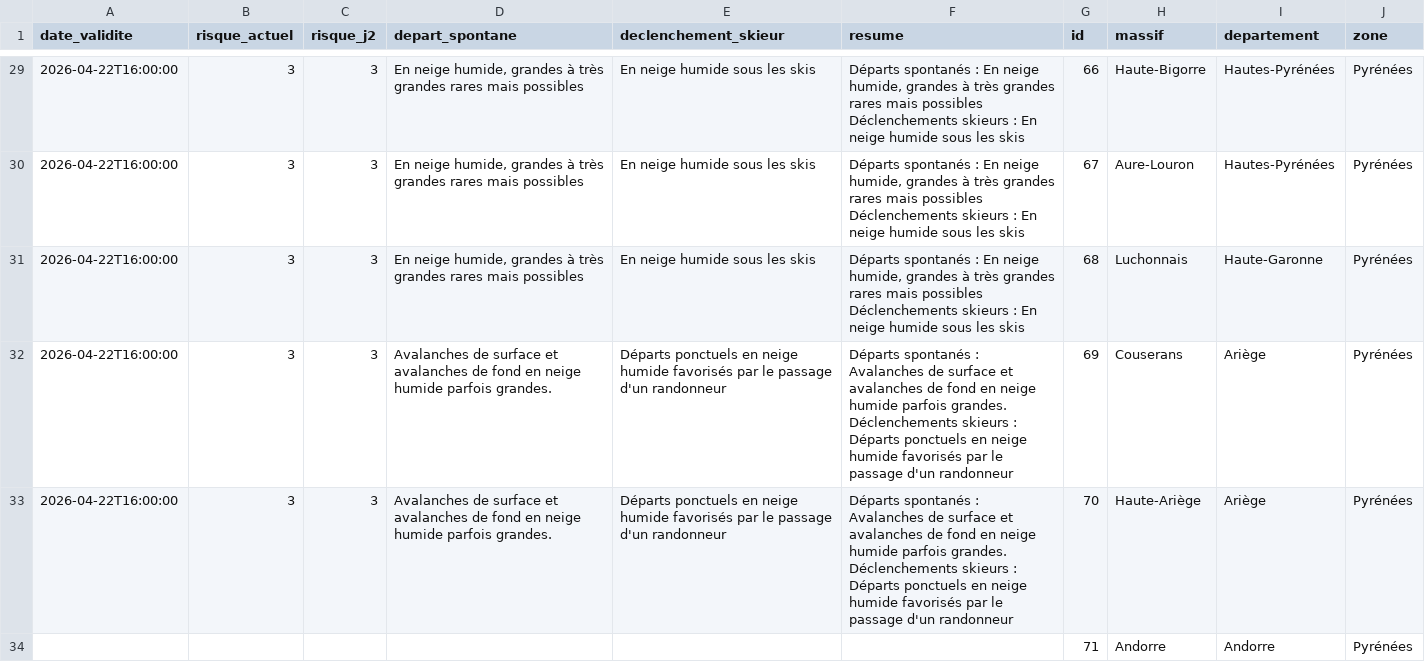
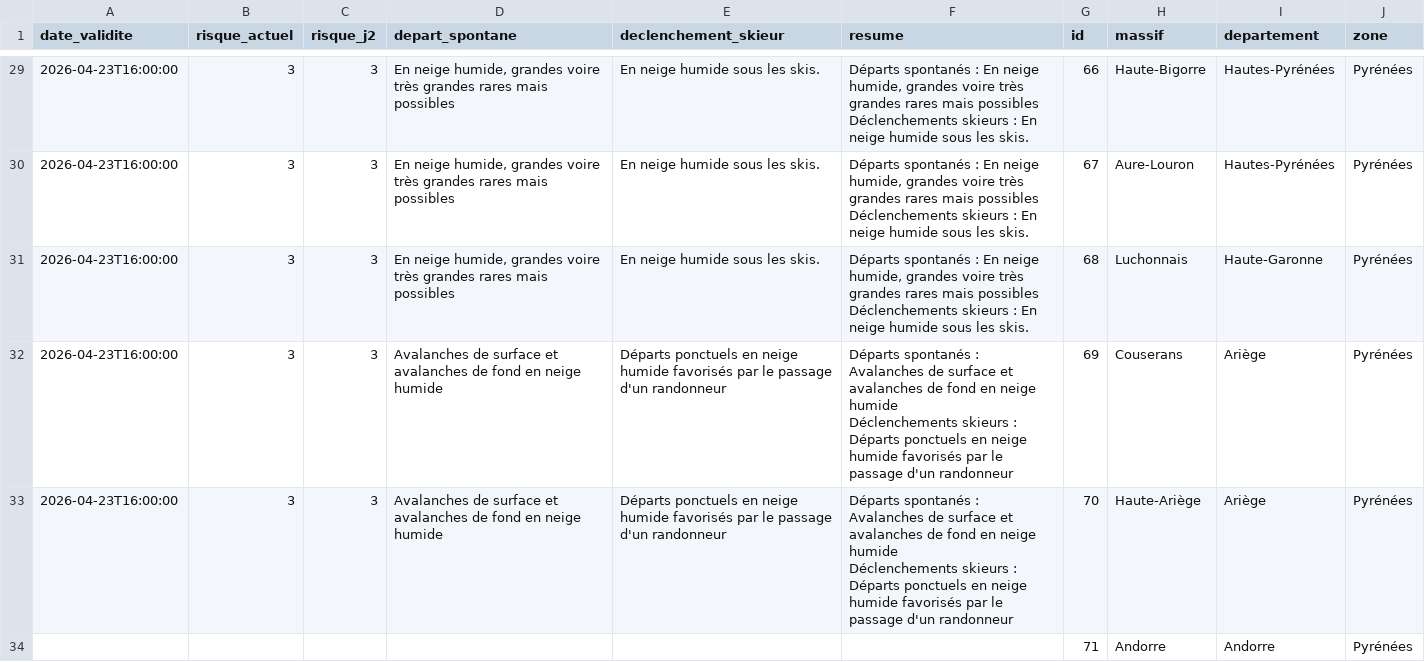
Before and after one commit to Tinevagio/Ski-touring-live, a CSV file: data/bera_latest.csv, drawn as a sheet; only a part is shown, gaps mark what is left out; ↵ is a line break in a cell; the diff covers the shown part only; the diff names each change by its address in the sheet, - before the commit and + after, or states it on an @@ line.

```diff
--- a/data/bera_latest.csv
+++ b/data/bera_latest.csv
-A29:A33 (date_validite): 2026-04-22T16:00:00
+A29:A33 (date_validite): 2026-04-23T16:00:00
-D29:D31 (depart_spontane): …humide, grandes à très grandes…
+D29:D31 (depart_spontane): …humide, grandes voire très grandes…
-E29:E31 (declenchement_skieur): En neige humide sous les skis
+E29:E31 (declenchement_skieur): En neige humide sous les skis.
-F29:F31 (resume): …humide, grandes à très grandes rares mais possibles ↵ Déclenchements skieurs : En neige humide sous les skis
+F29:F31 (resume): …humide, grandes voire très grandes rares mais possibles ↵ Déclenchements skieurs : En neige humide sous les skis.
-D32:D33 (depart_spontane): …neige humide parfois grandes.
+D32:D33 (depart_spontane): …neige humide
-F32:F33 (resume): …neige humide parfois grandes. ↵ Déclenchements skieurs…
+F32:F33 (resume): …neige humide ↵ Déclenchements skieurs…
```
Also changed, not shown: 71 edited cells elsewhere in this file, 1 other file.
